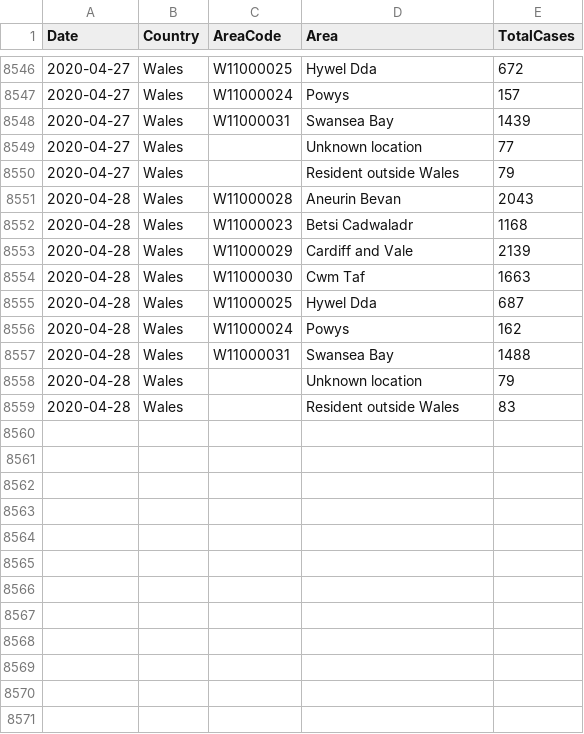
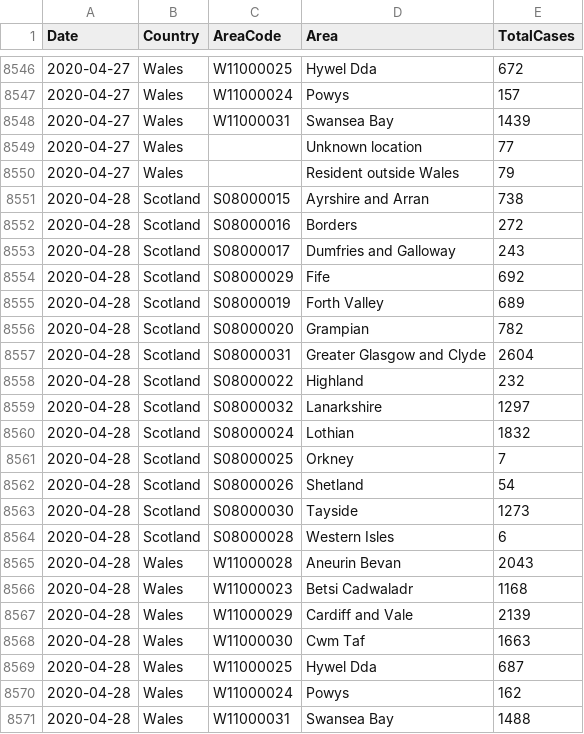
Before and after one commit to tomwhite/covid-19-uk-data, a CSV file: data/covid-19-cases-uk.csv, drawn as a sheet; only a part is shown, gaps mark what is left out; the shorter side is filled out with more unchanged rows.

Commit message:
Update for 2020-04-28 for Scotland

```diff
--- a/data/covid-19-cases-uk.csv
+++ b/data/covid-19-cases-uk.csv
@@ -8550,2 +8550,16 @@ Date,Country,AreaCode,Area,TotalCases
 2020-04-27,Wales,,Resident outside Wales,79
+2020-04-28,Scotland,S08000015,Ayrshire and Arran,738
+2020-04-28,Scotland,S08000016,Borders,272
+2020-04-28,Scotland,S08000017,Dumfries and Galloway,243
+2020-04-28,Scotland,S08000029,Fife,692
+2020-04-28,Scotland,S08000019,Forth Valley,689
+2020-04-28,Scotland,S08000020,Grampian,782
+2020-04-28,Scotland,S08000031,Greater Glasgow and Clyde,2604
+2020-04-28,Scotland,S08000022,Highland,232
+2020-04-28,Scotland,S08000032,Lanarkshire,1297
+2020-04-28,Scotland,S08000024,Lothian,1832
+2020-04-28,Scotland,S08000025,Orkney,7
+2020-04-28,Scotland,S08000026,Shetland,54
+2020-04-28,Scotland,S08000030,Tayside,1273
+2020-04-28,Scotland,S08000028,Western Isles,6
 2020-04-28,Wales,W11000028,Aneurin Bevan,2043
```
Also changed, not shown: data/covid-19-indicators-uk.csv, data/covid-19-totals-scotland.csv, 1 other file.
